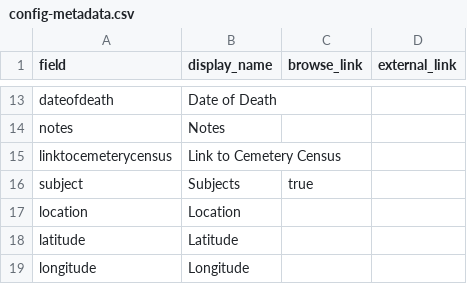
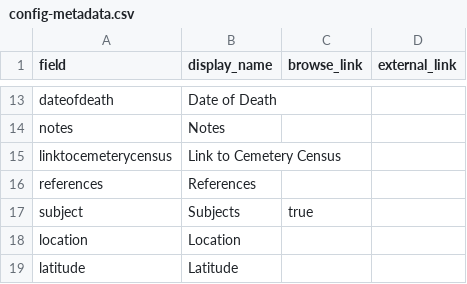
Before and after one commit to alkimey281/caps-proj, a CSV file: _data/config-metadata.csv, drawn as a sheet; only a part is shown, gaps mark what is left out; the shorter side is filled out with more unchanged rows.

Commit message:
added references field

```diff
--- a/_data/config-metadata.csv
+++ b/_data/config-metadata.csv
@@ -15,2 +15,3 @@ notes, Notes
 linktocemeterycensus, Link to Cemetery Census
+references, References
 subject,Subjects,true
```
